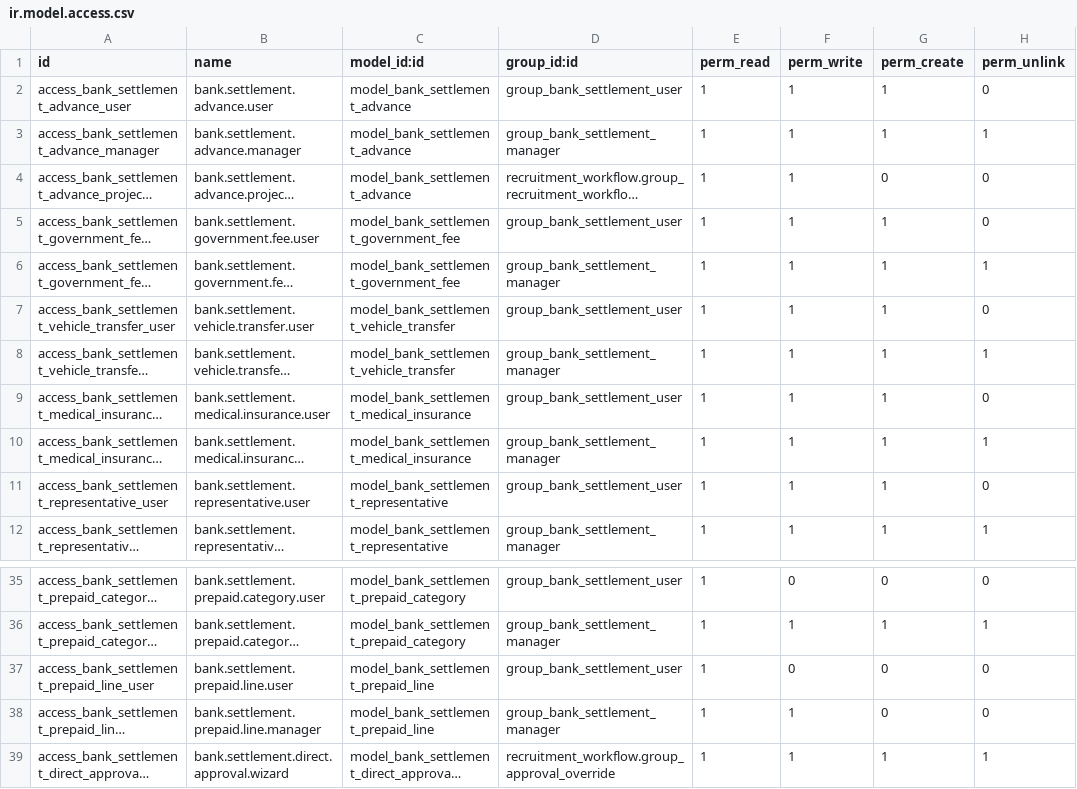
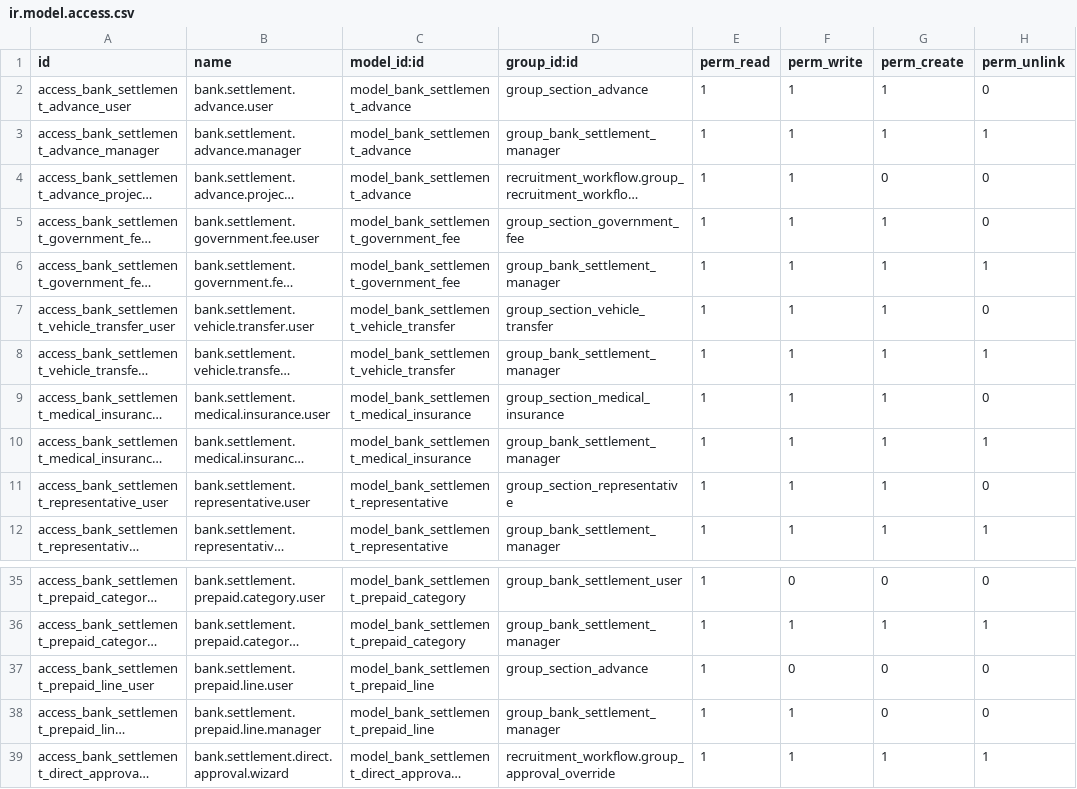
Before and after one commit to RaySaad/tabarikyan, a CSV file: bank_settlement/security/ir.model.access.csv, drawn as a sheet; only a part is shown, gaps mark what is left out; long unchanged cells end in …; the diff names each change by its address in the sheet, - before the commit and + after, or states it on an @@ line.

```diff
--- a/bank_settlement/security/ir.model.access.csv
+++ b/bank_settlement/security/ir.model.access.csv
-D2 (group_id:id): group_bank_settlement_user
+D2 (group_id:id): group_section_advance
-D5 (group_id:id): group_bank_settlement_user
+D5 (group_id:id): group_section_government_fee
-D7 (group_id:id): group_bank_settlement_user
+D7 (group_id:id): group_section_vehicle_transfer
-D9 (group_id:id): group_bank_settlement_user
+D9 (group_id:id): group_section_medical_insurance
-D11 (group_id:id): group_bank_settlement_user
+D11 (group_id:id): group_section_representative
-D37 (group_id:id): group_bank_settlement_user
+D37 (group_id:id): group_section_advance
```
Also changed, not shown: 7 other files.
